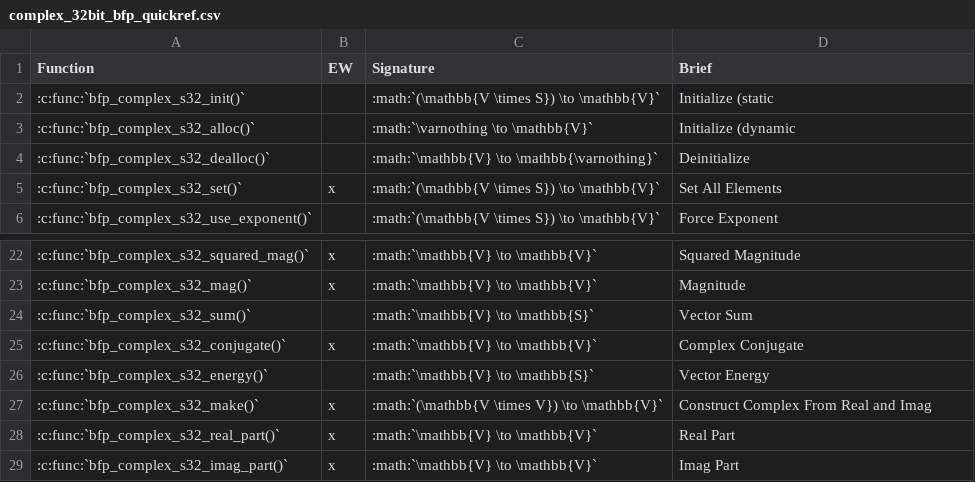
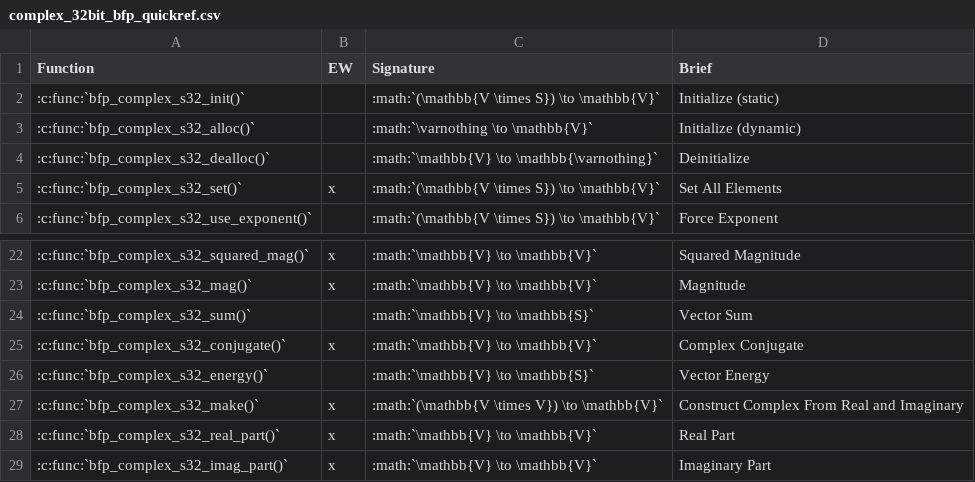
Before and after one commit to xmos/lib_xcore_math, a CSV file: doc/programming_guide/src/reference/bfp/csv/complex_32bit_bfp_quickref.csv, drawn as a sheet; only a part is shown, gaps mark what is left out.

Commit message:
Fix some review comments

```diff
--- a/doc/programming_guide/src/reference/bfp/csv/complex_32bit_bfp_quickref.csv
+++ b/doc/programming_guide/src/reference/bfp/csv/complex_32bit_bfp_quickref.csv
@@ -1,4 +1,4 @@
 Function,EW,Signature,Brief
-:c:func:`bfp_complex_s32_init()`               ,   , ":math:`(\mathbb{V \times S}) \to \mathbb{V}`              ", Initialize (static
-:c:func:`bfp_complex_s32_alloc()`              ,   , ":math:`\varnothing \to \mathbb{V}`                        ", Initialize (dynamic
+:c:func:`bfp_complex_s32_init()`               ,   , ":math:`(\mathbb{V \times S}) \to \mathbb{V}`              ", Initialize (static)
+:c:func:`bfp_complex_s32_alloc()`              ,   , ":math:`\varnothing \to \mathbb{V}`                        ", Initialize (dynamic)
 :c:func:`bfp_complex_s32_dealloc()`            ,   , ":math:`\mathbb{V} \to \mathbb{\varnothing}`               ", Deinitialize
@@ -26,4 +26,4 @@ Function,EW,Signature,Brief
 :c:func:`bfp_complex_s32_energy()`             ,   , ":math:`\mathbb{V} \to \mathbb{S}`                         ", Vector Energy
-:c:func:`bfp_complex_s32_make()`               ,  x, ":math:`(\mathbb{V \times V}) \to \mathbb{V}`              ", Construct Complex From Real and Imag
+:c:func:`bfp_complex_s32_make()`               ,  x, ":math:`(\mathbb{V \times V}) \to \mathbb{V}`              ", Construct Complex From Real and Imaginary
 :c:func:`bfp_complex_s32_real_part()`          ,  x, ":math:`\mathbb{V} \to \mathbb{V}`                         ", Real Part
-:c:func:`bfp_complex_s32_imag_part()`          ,  x, ":math:`\mathbb{V} \to \mathbb{V}`                         ", Imag Part
+:c:func:`bfp_complex_s32_imag_part()`          ,  x, ":math:`\mathbb{V} \to \mathbb{V}`                         ", Imaginary Part
```
